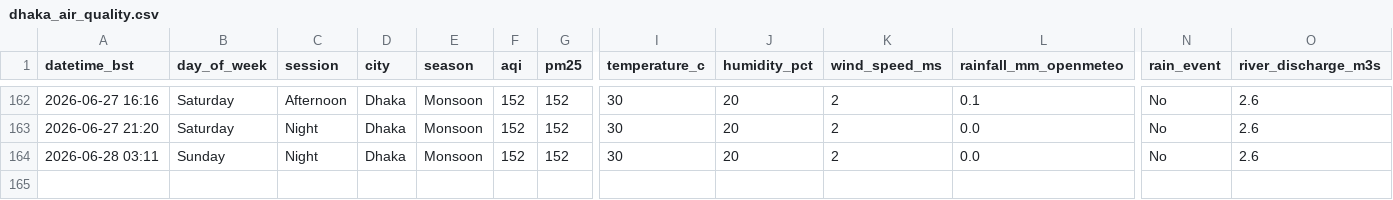
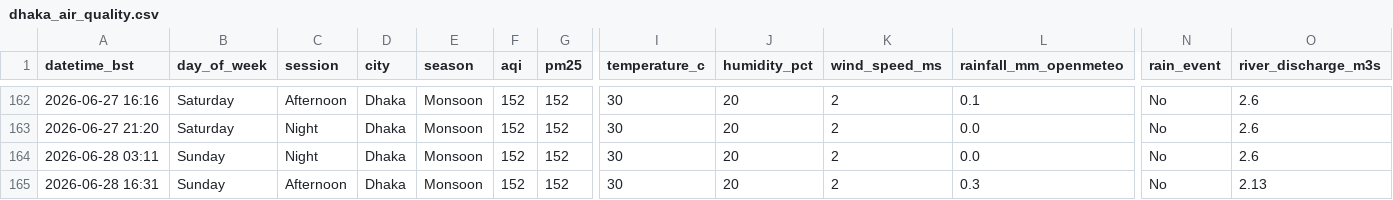
Before and after one commit to tahira489/dhaka-aqi-and-floods, a CSV file: dhaka_air_quality.csv, drawn as a sheet; only a part is shown, gaps mark what is left out; rows hold the shown columns only; the diff names each change by its address in the sheet, - before the commit and + after, or states it on an @@ line.

```diff
--- a/dhaka_air_quality.csv
+++ b/dhaka_air_quality.csv
+row 165: 2026-06-28 16:31 | Sunday | Afternoon | Dhaka | Monsoon | 152 | 152 | 30 | 20 | 2 | 0.3 | No | 2.13
```
